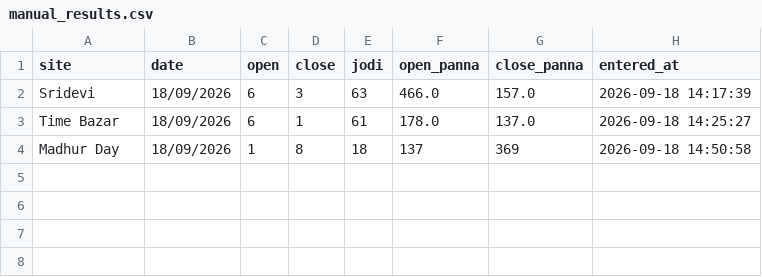
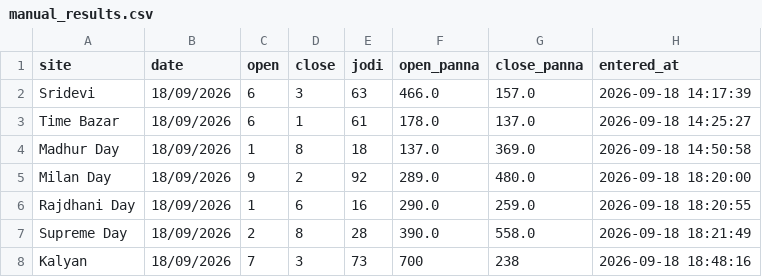
Before and after one commit to mahi85180/market-mood-ai, a CSV file: daily_predictions/manual_results.csv, drawn as a sheet.

```diff
--- a/daily_predictions/manual_results.csv
+++ b/daily_predictions/manual_results.csv
@@ -3,2 +3,6 @@ Sridevi,18/09/2026,6,3,63,466.0,157.0,2026-09-18 14:17:39
 Time Bazar,18/09/2026,6,1,61,178.0,137.0,2026-09-18 14:25:27
-Madhur Day,18/09/2026,1,8,18,137,369,2026-09-18 14:50:58
+Madhur Day,18/09/2026,1,8,18,137.0,369.0,2026-09-18 14:50:58
+Milan Day,18/09/2026,9,2,92,289.0,480.0,2026-09-18 18:20:00
+Rajdhani Day,18/09/2026,1,6,16,290.0,259.0,2026-09-18 18:20:55
+Supreme Day,18/09/2026,2,8,28,390.0,558.0,2026-09-18 18:21:49
+Kalyan,18/09/2026,7,3,73,700,238,2026-09-18 18:48:16
```
Also changed, not shown: data/Kalyan.csv, data/Kalyan_Night.csv, 17 other files.
